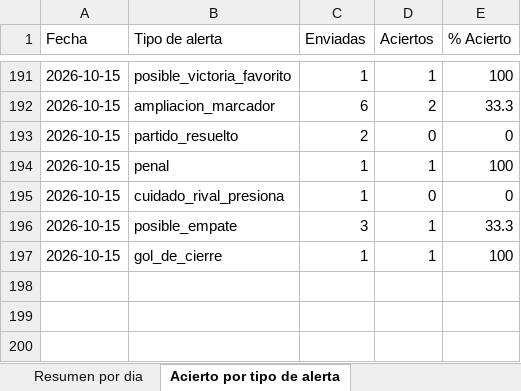
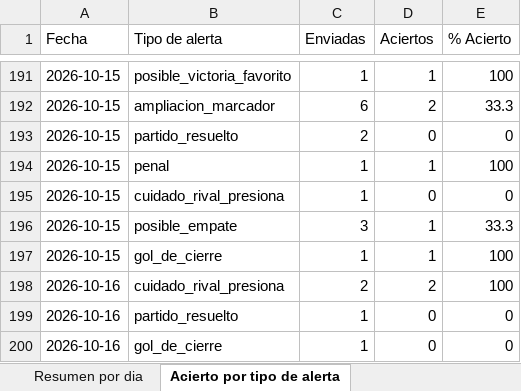
Before and after one commit to erikolivo/alertas-apuestas-espn, an Excel workbook: data/estadisticas.xlsx, sheet Acierto por tipo de alerta, drawn as a sheet; only a part is shown, gaps mark what is left out; values as stored, in another font and other column widths than the file's, no borders; the diff names each change by its address in the sheet, - before the commit and + after, or states it on an @@ line.

```diff
--- a/data/estadisticas.xlsx (sheet Acierto por tipo de alerta)
+++ b/data/estadisticas.xlsx (sheet Acierto por tipo de alerta)
+row 198: 2026-10-16 | cuidado_rival_presiona | 2 | 2 | 100
+row 199: 2026-10-16 | partido_resuelto | 1 | 0 | 0
+row 200: 2026-10-16 | gol_de_cierre | 1 | 0 | 0
```
Also changed, not shown: sheet Resultados diarios, sheet Resumen por dia, 5 other files.
